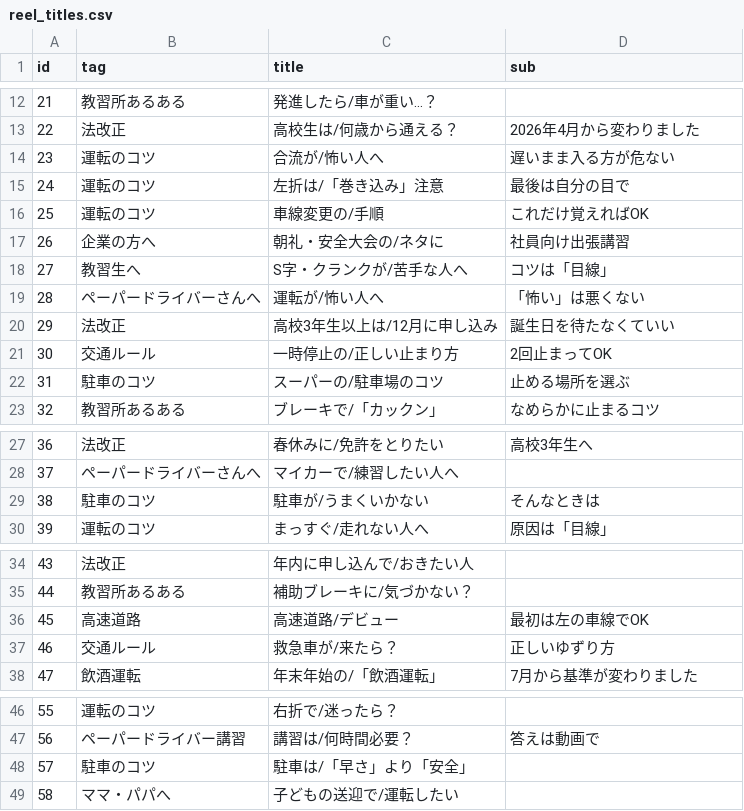
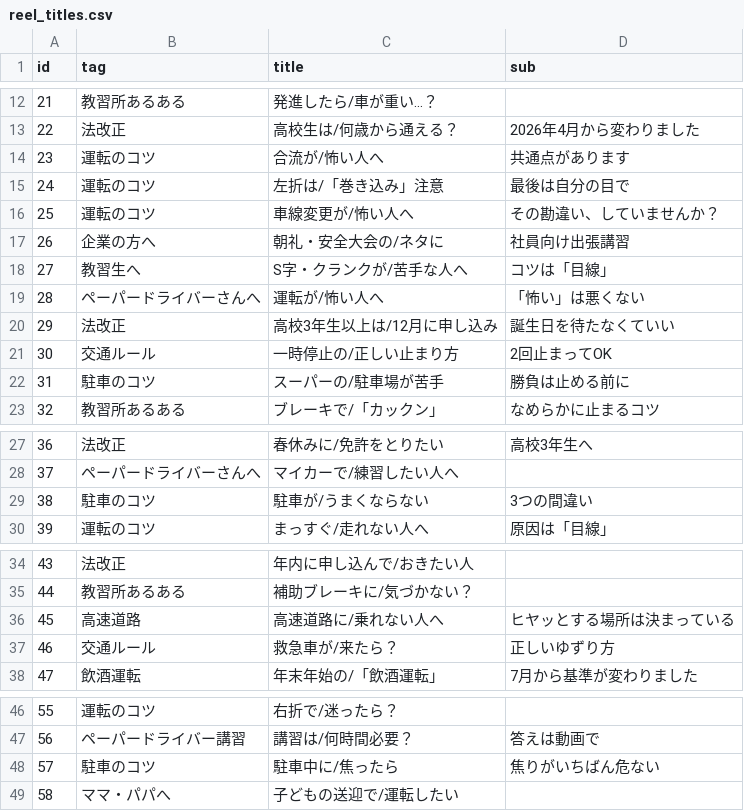
Before and after one commit to tystage0609-takatomi/threads-auto, a CSV file: reel_titles.csv, drawn as a sheet; only a part is shown, gaps mark what is left out.

```diff
--- a/reel_titles.csv
+++ b/reel_titles.csv
@@ -13,5 +13,5 @@ id,tag,title,sub
 22,法改正,高校生は/何歳から通える？,2026年4月から変わりました
-23,運転のコツ,合流が/怖い人へ,遅いまま入る方が危ない
+23,運転のコツ,合流が/怖い人へ,共通点があります
 24,運転のコツ,左折は/「巻き込み」注意,最後は自分の目で
-25,運転のコツ,車線変更の/手順,これだけ覚えればOK
+25,運転のコツ,車線変更が/怖い人へ,その勘違い、していませんか？
 26,企業の方へ,朝礼・安全大会の/ネタに,社員向け出張講習
@@ -21,3 +21,3 @@ id,tag,title,sub
 30,交通ルール,一時停止の/正しい止まり方,2回止まってOK
-31,駐車のコツ,スーパーの/駐車場のコツ,止める場所を選ぶ
+31,駐車のコツ,スーパーの/駐車場が苦手,勝負は止める前に
 32,教習所あるある,ブレーキで/「カックン」,なめらかに止まるコツ
@@ -28,3 +28,3 @@ id,tag,title,sub
 37,ペーパードライバーさんへ,マイカーで/練習したい人へ,
-38,駐車のコツ,駐車が/うまくいかない,そんなときは
+38,駐車のコツ,駐車が/うまくならない,3つの間違い
 39,運転のコツ,まっすぐ/走れない人へ,原因は「目線」
@@ -35,3 +35,3 @@ id,tag,title,sub
 44,教習所あるある,補助ブレーキに/気づかない？,
-45,高速道路,高速道路/デビュー,最初は左の車線でOK
+45,高速道路,高速道路に/乗れない人へ,ヒヤッとする場所は決まっている
 46,交通ルール,救急車が/来たら？,正しいゆずり方
@@ -47,3 +47,3 @@ id,tag,title,sub
 56,ペーパードライバー講習,講習は/何時間必要？,答えは動画で
-57,駐車のコツ,駐車は/「早さ」より「安全」,
+57,駐車のコツ,駐車中に/焦ったら,焦りがいちばん危ない
 58,ママ・パパへ,子どもの送迎で/運転したい,
```
Also changed, not shown: posts.csv.
